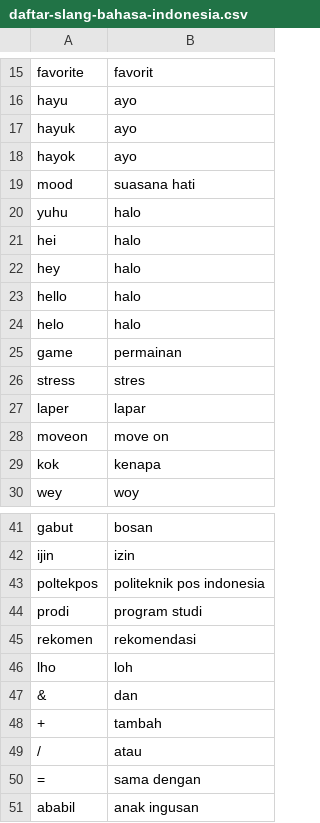
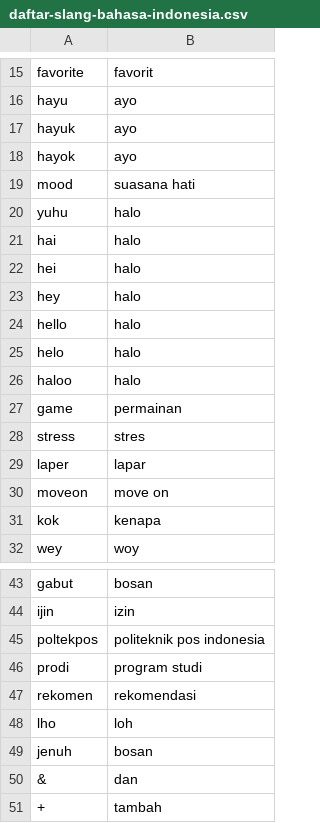
Before and after one commit to divakrishnam/mr-java-sot-botch, a CSV file: daftar-slang-bahasa-indonesia.csv, drawn as a sheet; only a part is shown, gaps mark what is left out; the shorter side is filled out with more unchanged rows; the diff names each change by its address in the sheet, - before the commit and + after, or states it on an @@ line.

Commit message:
update

```diff
--- a/daftar-slang-bahasa-indonesia.csv
+++ b/daftar-slang-bahasa-indonesia.csv
+row 21: hai | halo
+row 26: haloo | halo
+row 49: jenuh | bosan
```
